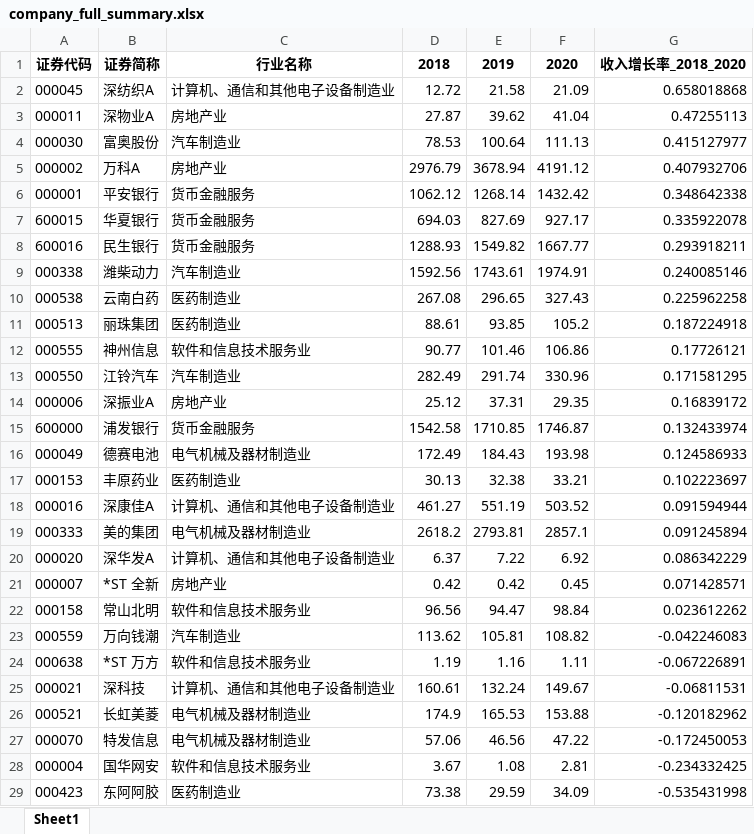
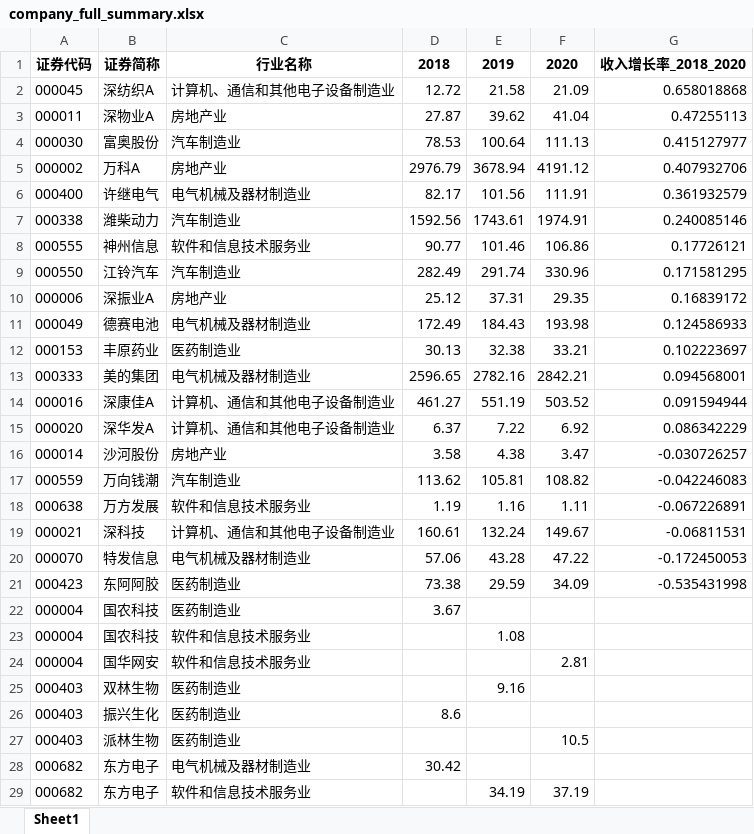
Before and after one commit to itsaquestion/py4ss_v4, an Excel workbook: 新章节编辑/pandas/backup/data/company_full_summary.xlsx, sheet Sheet1, drawn as a sheet; values as stored, in another font and other column widths than the file's, no borders; removed rows and columns are numbered as before the commit, all else as after; the diff names each change by its address in the sheet, - before the commit and + after, or states it on an @@ line.

```diff
--- a/新章节编辑/pandas/backup/data/company_full_summary.xlsx (sheet Sheet1)
+++ b/新章节编辑/pandas/backup/data/company_full_summary.xlsx (sheet Sheet1)
-row 6: 000001 | 平安银行 | 货币金融服务 | 1062.12 | 1268.14 | 1432.42 | 0.348642338
-row 7: 600015 | 华夏银行 | 货币金融服务 | 694.03 | 827.69 | 927.17 | 0.335922078
-row 8: 600016 | 民生银行 | 货币金融服务 | 1288.93 | 1549.82 | 1667.77 | 0.293918211
+row 6: 000400 | 许继电气 | 电气机械及器材制造业 | 82.17 | 101.56 | 111.91 | 0.361932579
-row 10: 000538 | 云南白药 | 医药制造业 | 267.08 | 296.65 | 327.43 | 0.225962258
-row 11: 000513 | 丽珠集团 | 医药制造业 | 88.61 | 93.85 | 105.2 | 0.187224918
-row 15: 600000 | 浦发银行 | 货币金融服务 | 1542.58 | 1710.85 | 1746.87 | 0.132433974
+row 13: 000333 | 美的集团 | 电气机械及器材制造业 | 2596.65 | 2782.16 | 2842.21 | 0.094568001
-row 19: 000333 | 美的集团 | 电气机械及器材制造业 | 2618.2 | 2793.81 | 2857.1 | 0.091245894
-row 21: 000007 | *ST 全新 | 房地产业 | 0.42 | 0.42 | 0.45 | 0.071428571
-row 22: 000158 | 常山北明 | 软件和信息技术服务业 | 96.56 | 94.47 | 98.84 | 0.023612262
+row 16: 000014 | 沙河股份 | 房地产业 | 3.58 | 4.38 | 3.47 | -0.030726257
-B18: *ST 万方
+B18: 万方发展
-row 26: 000521 | 长虹美菱 | 电气机械及器材制造业 | 174.9 | 165.53 | 153.88 | -0.120182962
-E20: 46.56
+E20: 43.28
-row 28: 000004 | 国华网安 | 软件和信息技术服务业 | 3.67 | 1.08 | 2.81 | -0.234332425
+row 22: 000004 | 国农科技 | 医药制造业 | 3.67
+row 23: 000004 | 国农科技 | 软件和信息技术服务业 |  | 1.08
+row 24: 000004 | 国华网安 | 软件和信息技术服务业 |  |  | 2.81
+row 25: 000403 | 双林生物 | 医药制造业 |  | 9.16
+row 26: 000403 | 振兴生化 | 医药制造业 | 8.6
+row 27: 000403 | 派林生物 | 医药制造业 |  |  | 10.5
+row 28: 000682 | 东方电子 | 电气机械及器材制造业 | 30.42
+row 29: 000682 | 东方电子 | 软件和信息技术服务业 |  | 34.19 | 37.19
```
Also changed, not shown: 新章节编辑/pandas/backup/data/finance_2020_rank_full.xlsx, 新章节编辑/pandas/backup/data/industry_2020_full_summary.xlsx, 8 other files.
